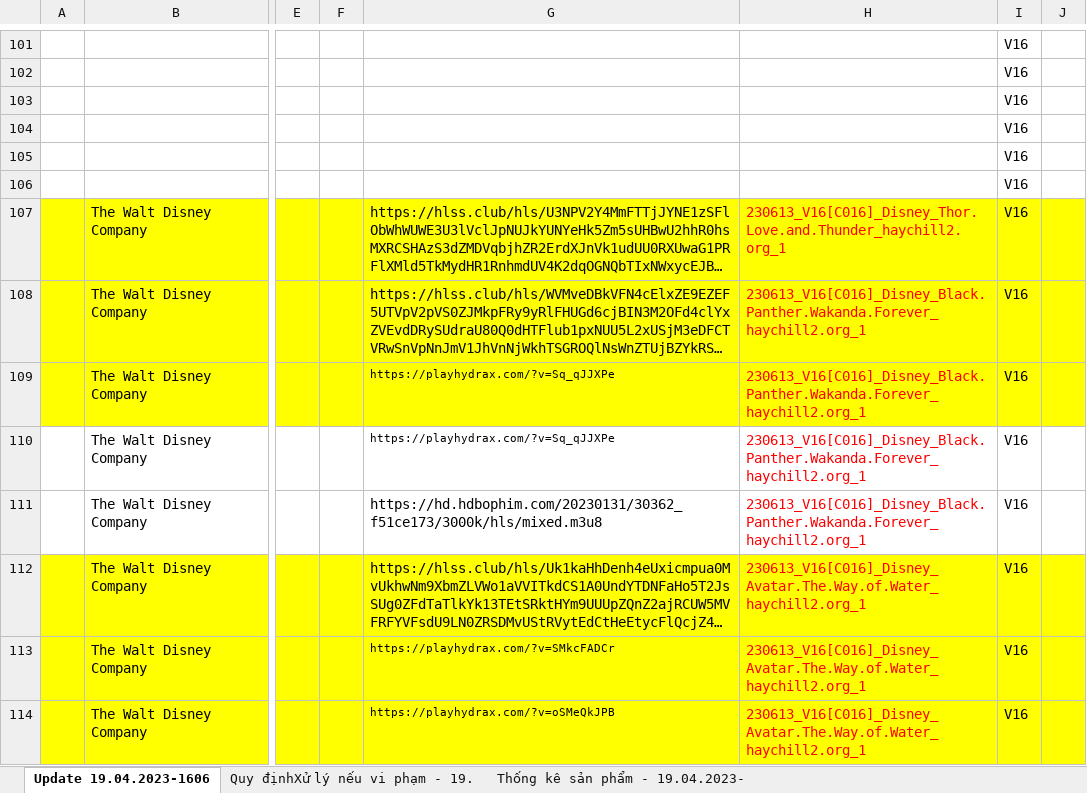
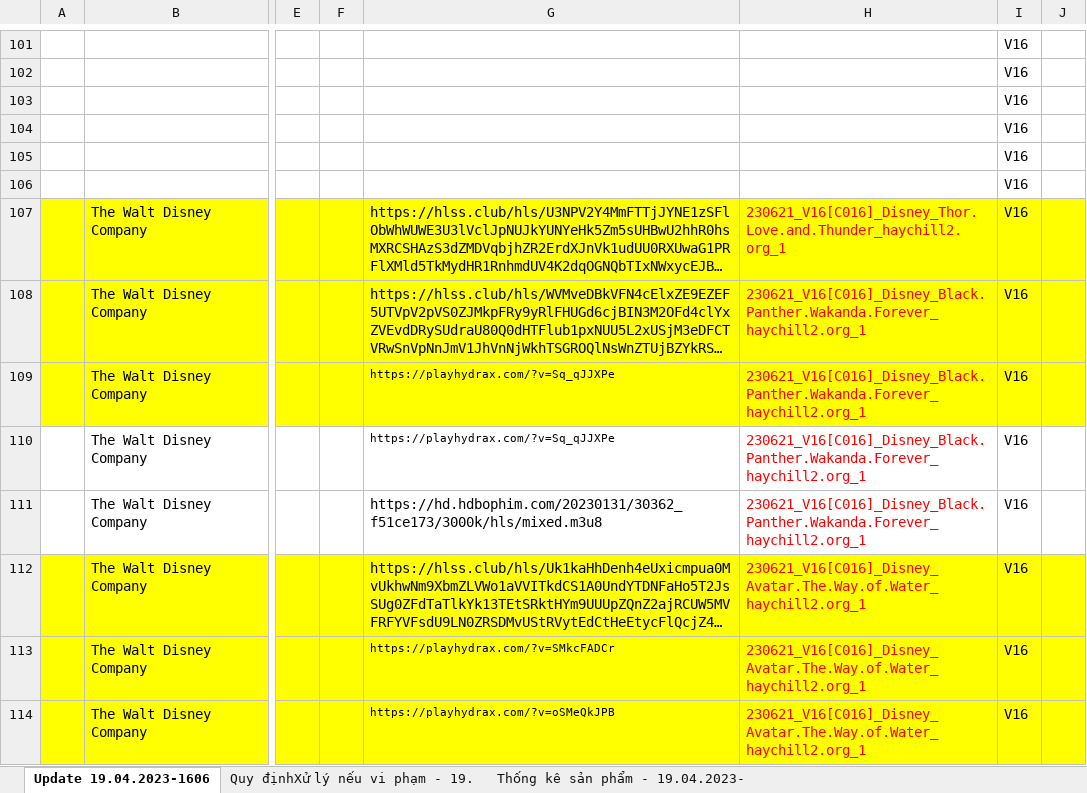
Before and after one commit to ThuTrangggg/TTCN_Nhom24, an Excel workbook: file/DISNEYY.xlsx, sheet Update 19.04.2023-1606, drawn as a sheet; only a part is shown, gaps mark what is left out; long unchanged cells end in …; values as stored, in another font and other column widths than the file's, no borders; conditional formats not drawn; the diff covers the shown part only; the diff names each change by its address in the sheet, - before the commit and + after, or states it on an @@ line.

```diff
--- a/file/DISNEYY.xlsx (sheet Update 19.04.2023-1606)
+++ b/file/DISNEYY.xlsx (sheet Update 19.04.2023-1606)
-H107: 230613_V16[C016]_Disney_Thor.Love.and.Thunder_haychill2.org_1
+H107: 230621_V16[C016]_Disney_Thor.Love.and.Thunder_haychill2.org_1
-H108:H111: 230613_V16[C016]_Disney_Black.Panther.Wakanda.Forever_haychill2.org_1
+H108:H111: 230621_V16[C016]_Disney_Black.Panther.Wakanda.Forever_haychill2.org_1
-H112:H114: 230613_V16[C016]_Disney_Avatar.The.Way.of.Water_haychill2.org_1
+H112:H114: 230621_V16[C016]_Disney_Avatar.The.Way.of.Water_haychill2.org_1
```
Also changed, not shown: 18 added rows, 101 edited cells and cell formats elsewhere in this sheet, sheet Thống kê sản phẩm - 19.04.2023-, 26 other files.
